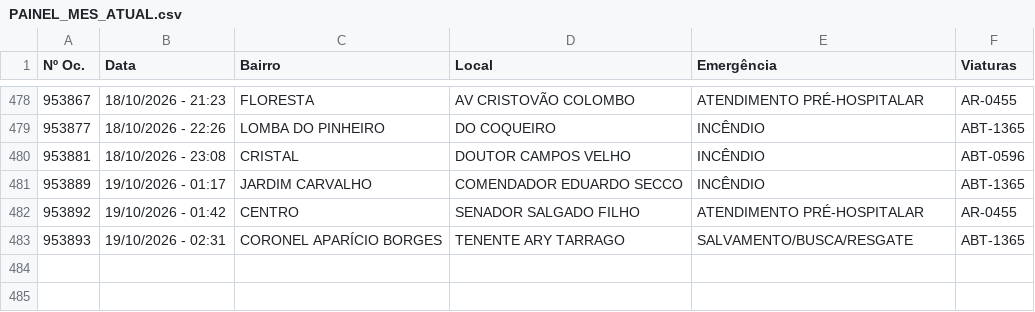
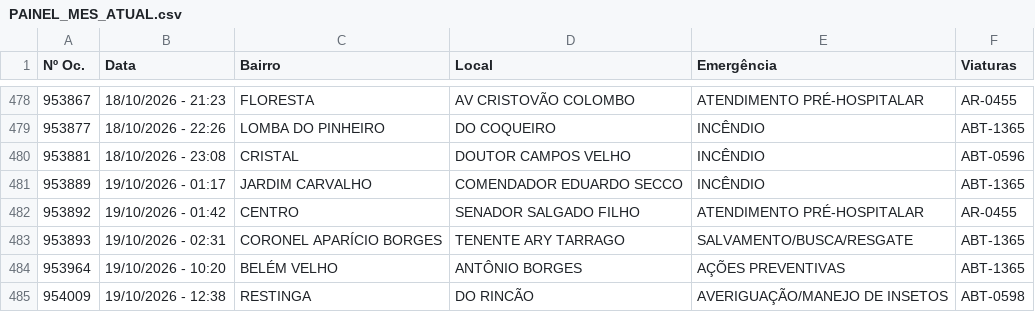
Before and after one commit to ciabm-1bbm/site, a CSV file: dados/PAINEL_MES_ATUAL.csv, drawn as a sheet; only a part is shown, gaps mark what is left out.

```diff
--- a/dados/PAINEL_MES_ATUAL.csv
+++ b/dados/PAINEL_MES_ATUAL.csv
@@ -483 +483,3 @@ Nº Oc.,Data,Bairro,Local,Emergência,Viaturas
 953893,19/10/2026 - 02:31,CORONEL APARÍCIO BORGES,TENENTE ARY TARRAGO,SALVAMENTO/BUSCA/RESGATE,ABT-1365
+953964,19/10/2026 - 10:20,BELÉM VELHO,ANTÔNIO BORGES,AÇÕES PREVENTIVAS,ABT-1365
+954009,19/10/2026 - 12:38,RESTINGA,DO RINCÃO,AVERIGUAÇÃO/MANEJO DE INSETOS,ABT-0598
```
